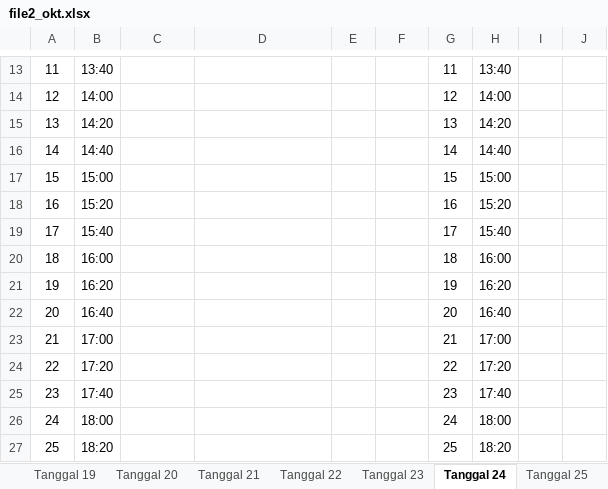
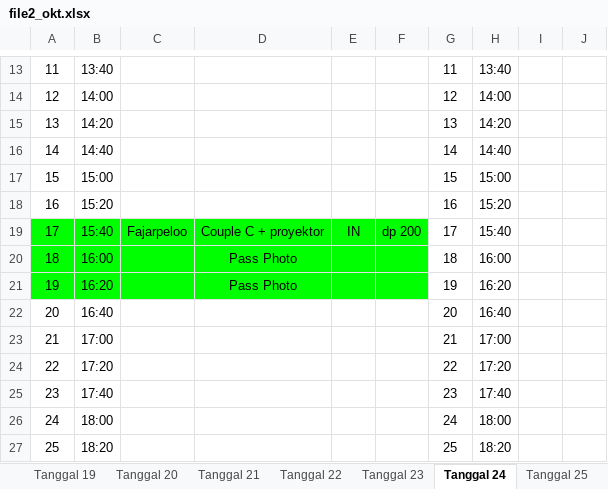
Before and after one commit to whynunuu/FoxeStudio, an Excel workbook: file2_okt.xlsx, sheet Tanggal 24, drawn as a sheet; only a part is shown, gaps mark what is left out; values as stored, in another font and other column widths than the file's, no borders; charts and pictures not drawn; the diff names each change by its address in the sheet, - before the commit and + after, or states it on an @@ line.

```diff
--- a/file2_okt.xlsx (sheet Tanggal 24)
+++ b/file2_okt.xlsx (sheet Tanggal 24)
-A19:F21 fill: none
+A19:F21 fill: #00FF00
-C19: (empty)
+C19: Fajarpeloo
-D19: (empty)
+D19: Couple C + proyektor
-E19: (empty)
+E19: IN
-F19: (empty)
+F19: dp 200
-D20:D21: (empty)
+D20:D21: Pass Photo
```
Also changed, not shown: sheet Tanggal 28, sheet Tanggal 23, file1_okt.xlsm, file2.xlsx, 3 other files.
